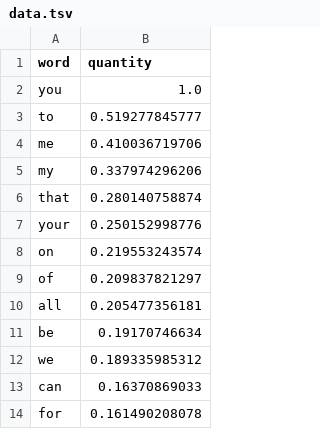
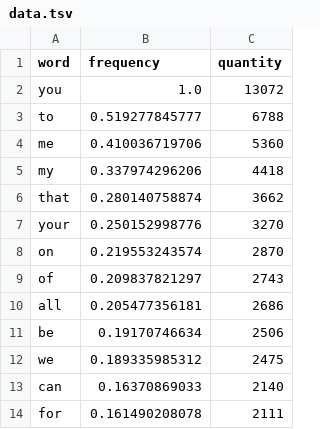
Before and after one commit to tonxyx/lyricsSpider, a TSV file: mostUsed/data.tsv, drawn as a sheet; only a part is shown; the diff names each change by its address in the sheet, - before the commit and + after, or states it on an @@ line.

```diff
--- a/mostUsed/data.tsv
+++ b/mostUsed/data.tsv
+column C (quantity), rows 2-14: 13072 | 6788 | 5360 | 4418 | 3662 | 3270 | 2870 | 2743 | 2686 | 2506 | 2475 | 2140 | 2111
-B1: quantity
+B1: frequency
```
Also changed, not shown: 2 other files.
